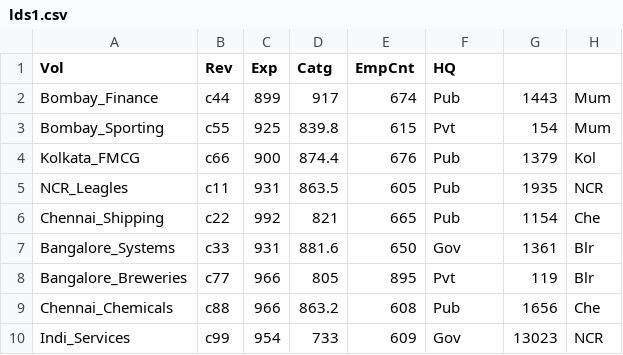
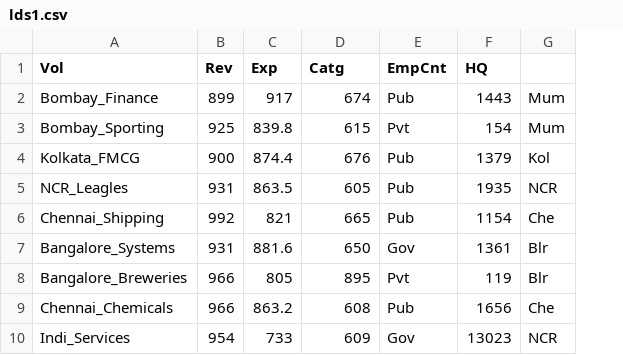
Before and after one commit to vcsgithub/vcsgithub.github.io, a CSV file: lds1.csv, drawn as a sheet; removed rows and columns are numbered as before the commit, all else as after; the diff names each change by its address in the sheet, - before the commit and + after, or states it on an @@ line.

Commit message:
Update lds1.csv

```diff
--- a/lds1.csv
+++ b/lds1.csv
-column B (Rev), rows 2-10: c44 | c55 | c66 | c11 | c22 | c33 | c77 | c88 | c99
-B1: Exp
+B1: Rev
-C1: Catg
+C1: Exp
-D1: EmpCnt
+D1: Catg
-E1: HQ
+E1: EmpCnt
-F1: (empty)
+F1: HQ
```
